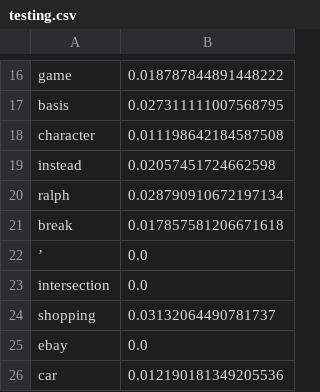
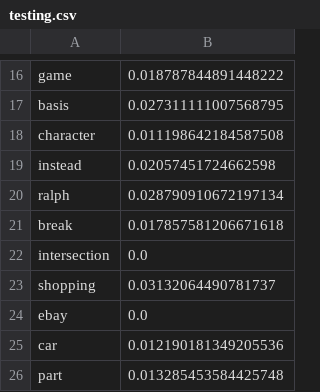
Before and after one commit to Ashish2000L/Sentemental_analysis, a CSV file: testing.csv, drawn as a sheet; only a part is shown, gaps mark what is left out; the shorter side is filled out with more unchanged rows; the diff names each change by its address in the sheet, - before the commit and + after, or states it on an @@ line.

Commit message:
few changes on users data
made few changes on the users data

```diff
--- a/testing.csv
+++ b/testing.csv
-row 22: ’ | 0.0
```
Also changed, not shown: 9 other files.
